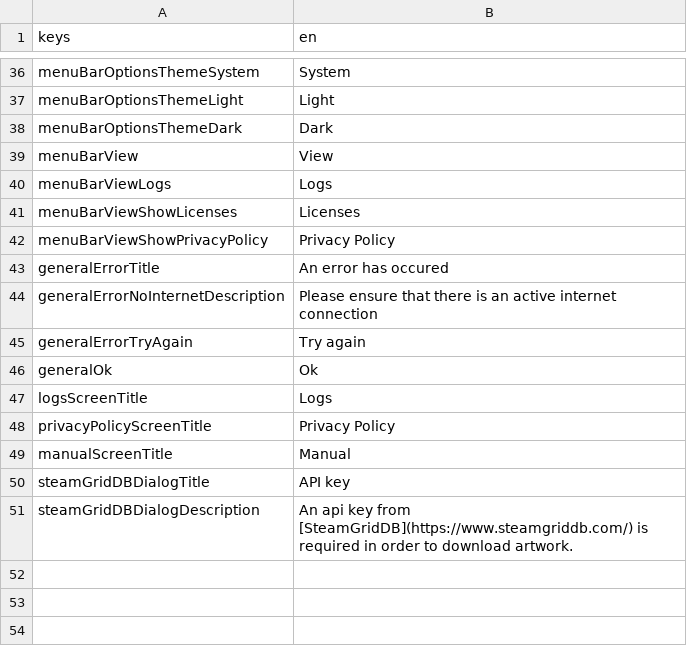
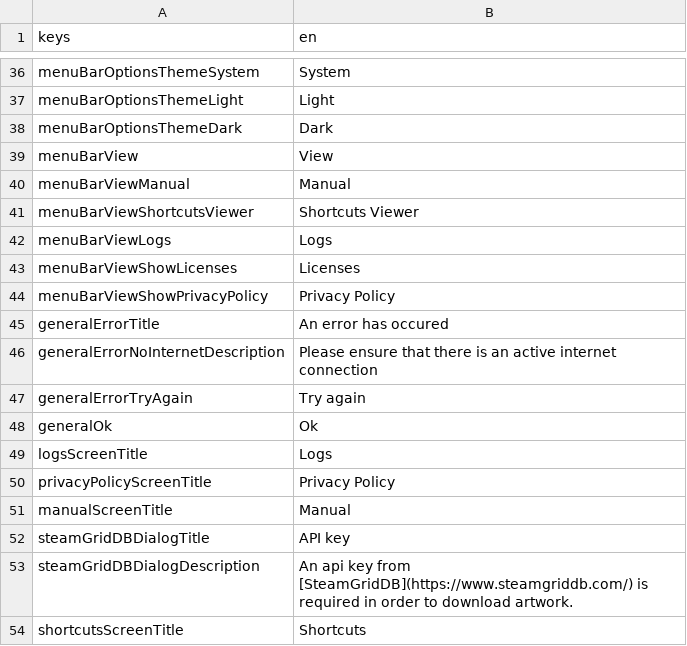
Before and after one commit to defuncart/non_steam_artwork, a CSV file: assets_dev/loca/loca.csv, drawn as a sheet; only a part is shown, gaps mark what is left out.

Commit message:
Add ShortcutsViewerScreen

```diff
--- a/assets_dev/loca/loca.csv
+++ b/assets_dev/loca/loca.csv
@@ -39,2 +39,4 @@ menuBarOptionsThemeDark;Dark
 menuBarView;View
+menuBarViewManual;Manual
+menuBarViewShortcutsViewer;Shortcuts Viewer
 menuBarViewLogs;Logs
@@ -51 +53,2 @@ steamGridDBDialogTitle;API key
 steamGridDBDialogDescription;An api key from [SteamGridDB](https://www.steamgriddb.com/) is required in order to download artwork.
+shortcutsScreenTitle;Shortcuts
```
Also changed, not shown: 5 other files.
